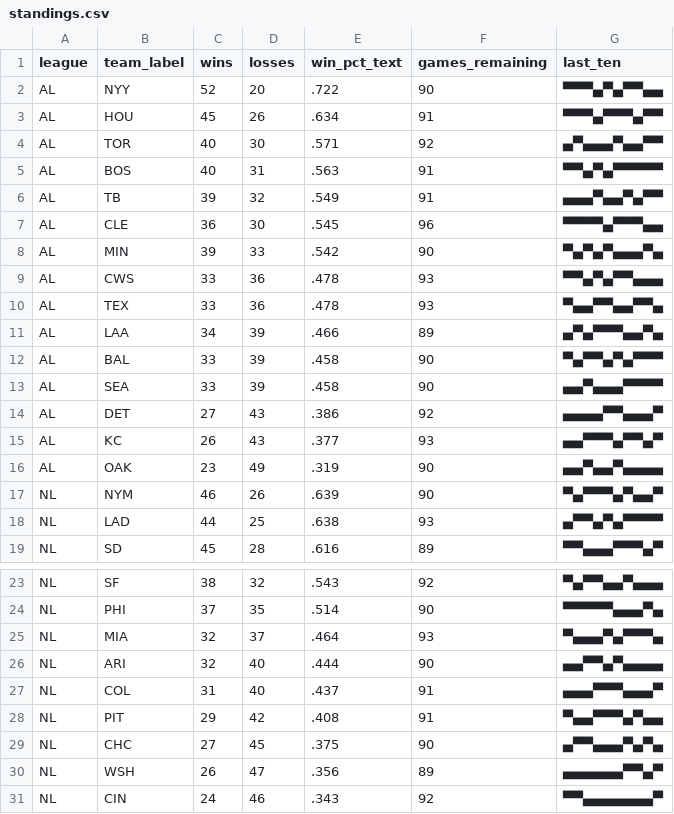
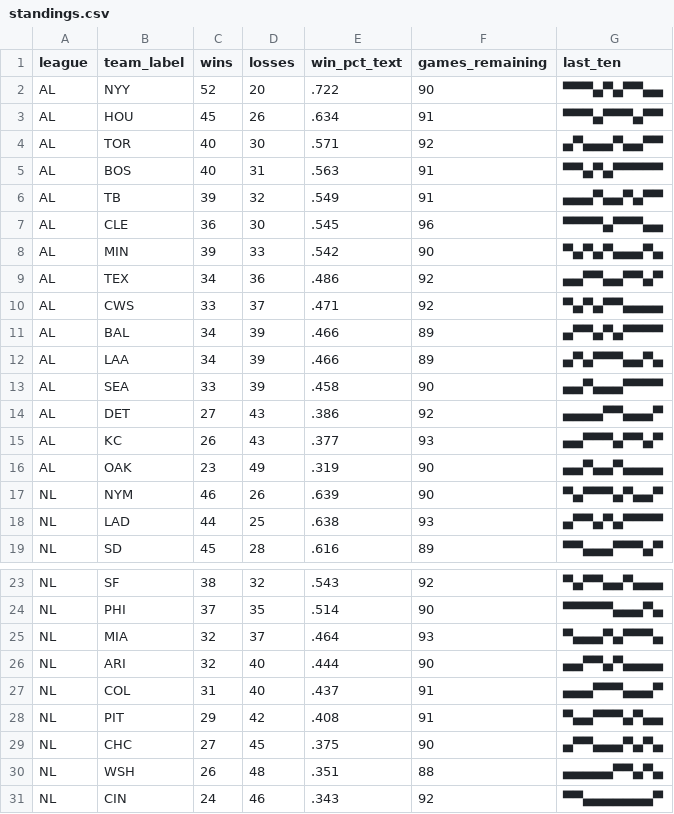
Before and after one commit to bzigterman/bzigterman.github.io-old, a CSV file: data/standings.csv, drawn as a sheet; only a part is shown, gaps mark what is left out.

```diff
--- a/data/standings.csv
+++ b/data/standings.csv
@@ -8,6 +8,6 @@ AL,CLE,36,30,.545,96,▀▀▀▀▄▀▀▀▄▄
 AL,MIN,39,33,.542,90,▀▄▀▄▀▄▄▄▀▄
-AL,CWS,33,36,.478,93,▀▀▄▀▄▀▀▄▄▄
-AL,TEX,33,36,.478,93,▀▄▄▀▀▄▄▀▀▄
+AL,TEX,34,36,.486,92,▄▄▀▀▄▄▀▀▄▀
+AL,CWS,33,37,.471,92,▀▄▀▄▀▀▄▄▄▄
+AL,BAL,34,39,.466,89,▄▀▀▄▀▄▀▀▀▀
 AL,LAA,34,39,.466,89,▄▀▄▀▀▀▄▄▀▄
-AL,BAL,33,39,.458,90,▀▄▀▀▄▀▄▀▀▀
 AL,SEA,33,39,.458,90,▄▄▀▄▄▄▀▀▀▀
@@ -29,3 +29,3 @@ NL,PIT,29,42,.408,91,▀▄▄▀▀▀▄▀▄▄
 NL,CHC,27,45,.375,90,▄▀▀▄▄▄▀▄▀▄
-NL,WSH,26,47,.356,89,▄▄▄▄▄▄▀▀▄▀
+NL,WSH,26,48,.351,88,▄▄▄▄▄▀▀▄▀▄
 NL,CIN,24,46,.343,92,▀▀▄▄▄▄▄▄▄▀
```
Also changed, not shown: 6 other files.
